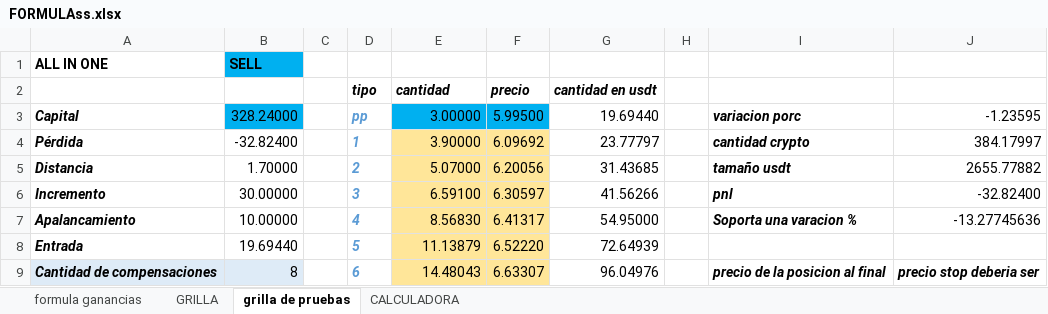
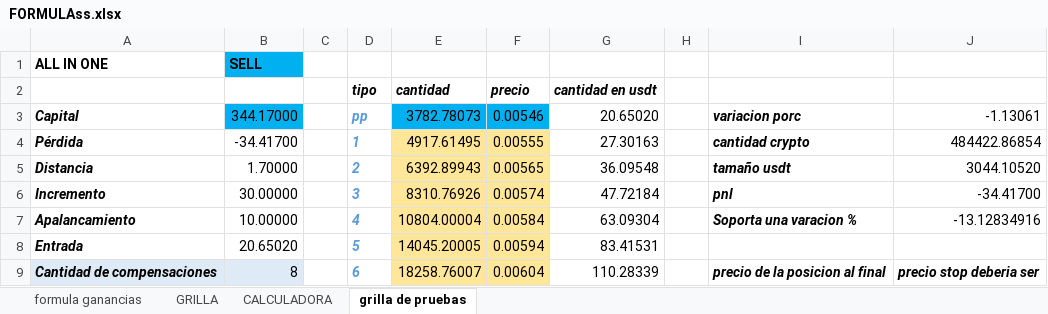
Before and after one commit to luisgomezzz/luchocrypto, an Excel workbook: old/FORMULAss.xlsx, sheet grilla de pruebas, drawn as a sheet; only a part is shown; values as stored, in another font and other column widths than the file's, no borders; conditional formats not drawn; the diff covers the shown part only; the diff names each change by its address in the sheet, - before the commit and + after, or states it on an @@ line.

```diff
--- a/old/FORMULAss.xlsx (sheet grilla de pruebas)
+++ b/old/FORMULAss.xlsx (sheet grilla de pruebas)
@@ sheet tab order changed: formula ganancias | GRILLA | CALCULADORA | grilla de pruebas @@
-B3: 328.24000
+B3: 344.17000
-E3: 3.00000
+E3: 3782.78073
-F3: 5.99500
+F3: 0.00546
-G3: 19.69440
+G3: 20.65020
-J3: -1.23595
+J3: -1.13061
-B4: -32.82400
+B4: -34.41700
-E4: 3.90000
+E4: 4917.61495
-F4: 6.09692
+F4: 0.00555
-G4: 23.77797
+G4: 27.30163
-J4: 384.17997
+J4: 484422.86854
-E5: 5.07000
+E5: 6392.89943
-F5: 6.20056
+F5: 0.00565
-G5: 31.43685
+G5: 36.09548
-J5: 2655.77882
+J5: 3044.10520
-E6: 6.59100
+E6: 8310.76926
-F6: 6.30597
+F6: 0.00574
-G6: 41.56266
+G6: 47.72184
-J6: -32.82400
+J6: -34.41700
-E7: 8.56830
+E7: 10804.00004
-F7: 6.41317
+F7: 0.00584
-G7: 54.95000
+G7: 63.09304
-J7: -13.27745636
+J7: -13.12834916
-B8: 19.69440
+B8: 20.65020
-E8: 11.13879
+E8: 14045.20005
-F8: 6.52220
+F8: 0.00594
-G8: 72.64939
+G8: 83.41531
-E9: 14.48043
+E9: 18258.76007
-F9: 6.63307
+F9: 0.00604
-G9: 96.04976
+G9: 110.28339
```
Also changed, not shown: 21 edited cells elsewhere in this sheet, 3 other files.
